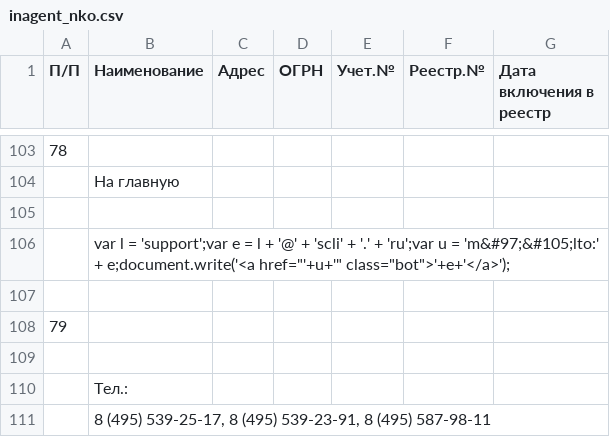
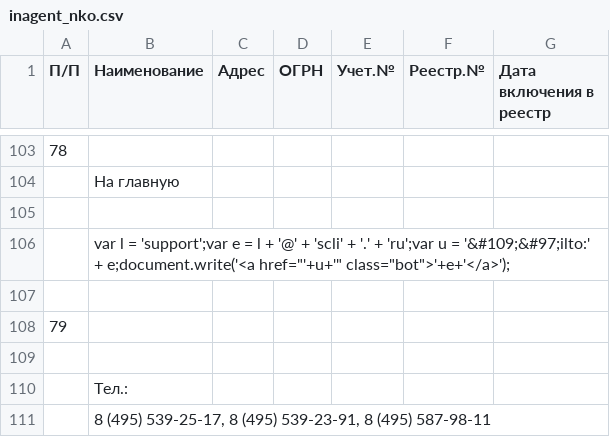
Before and after one commit to IvanProtchenko/inagent_nko, a CSV file: inagent_nko.csv, drawn as a sheet; only a part is shown, gaps mark what is left out; the diff names each change by its address in the sheet, - before the commit and + after, or states it on an @@ line.

Commit message:
auto commit

```diff
--- a/inagent_nko.csv
+++ b/inagent_nko.csv
-B106 (Наименование): …u = 'm&#97;&#105;lto:' + e;document.write('<a…
+B106 (Наименование): …u = '&#109;&#97;ilto:' + e;document.write('<a…
```
